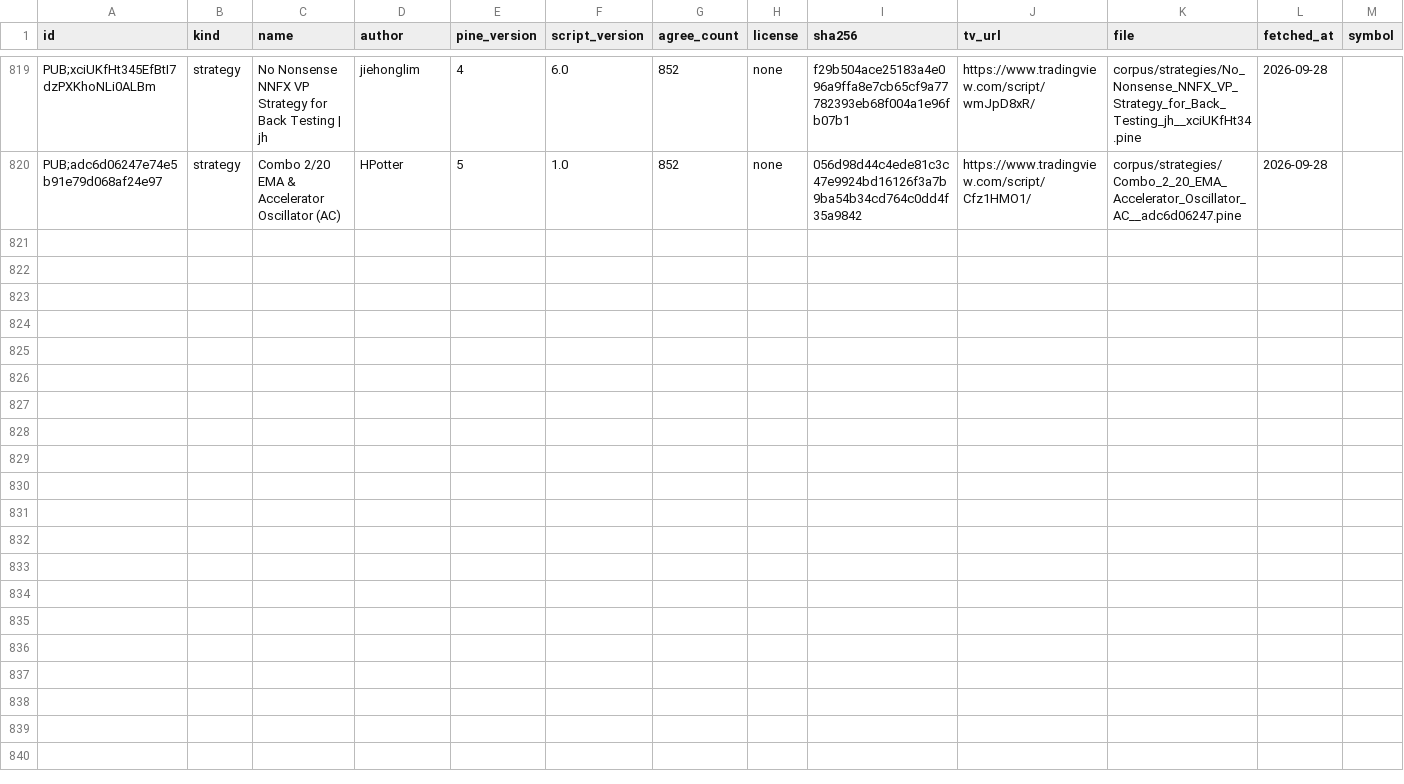
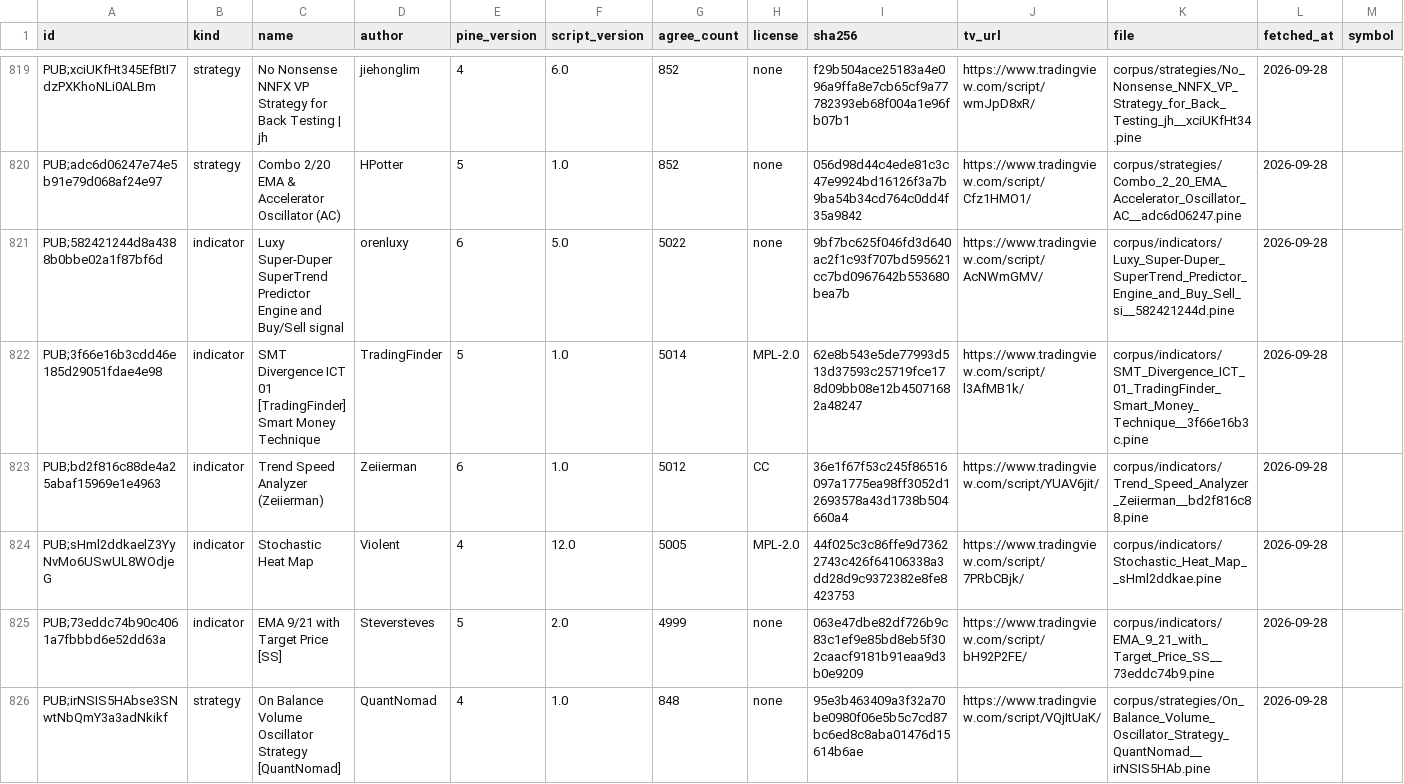
Before and after one commit to PyneSys/pyne-in-the-wild, a CSV file: corpus/manifest.csv, drawn as a sheet; only a part is shown, gaps mark what is left out; rows hold the shown columns only; the diff covers the shown part only; the diff names each change by its address in the sheet, - before the commit and + after, or states it on an @@ line.

Commit message:
feat(corpus): add 5 indicators and 6 strategies
Indicators: Luxy Super-Duper SuperTrend Predictor Engine, SMT Divergence
ICT 01 [TradingFinder], Trend Speed Analyzer (Zeiierman), Stochastic Heat
Map, EMA 9/21 with Target Price [SS].

Strategies: On Balance Volume Oscillator Strategy [QuantNomad], TICK
strategy for SPY options, Ajay R5.41, SSL + Wave Trend Strategy, PlanB
Quant Investing 101 v2, CCU MFI + RSI + STOCH RSI. All run on the corpus
default instrument.

Quarantined on arrival:
- [Advanced] Hilega-Milega Indicator: no trades on either side on the
  default instrument (every signal type is off by default);
- Moving Stop-Loss mechanism + alerts to MT4/MT5: TradingView plan limit
  RE10138 (9000 orders).

The corpus now holds 830 scripts (417 indicators, 413 strategies).
Refreshed results/results.csv, results/summary.json and the generated site
data, pages and sitemap.

```diff
--- a/corpus/manifest.csv
+++ b/corpus/manifest.csv
+row 821: PUB;582421244d8a4388b0bbe02a1f87bf6d | indicator | Luxy Super-Duper SuperTrend Predictor Engine and Buy/Sell signal | orenluxy | 6 | 5.0 | 5022 | none | 9bf7bc625f046fd3d640ac2f1c93f707bd595621cc7bd0967642b553680bea7b | https://www.tradingview.com/script/AcNWmGMV/ | corpus/indicators/Luxy_Super-Duper_SuperTrend_Predictor_Engine_and_Buy_Sell_si__582421244d.pine | 2026-09-28
+row 822: PUB;3f66e16b3cdd46e185d29051fdae4e98 | indicator | SMT Divergence ICT 01 [TradingFinder] Smart Money Technique | TradingFinder | 5 | 1.0 | 5014 | MPL-2.0 | 62e8b543e5de77993d513d37593c25719fce178d09bb08e12b45071682a48247 | https://www.tradingview.com/script/l3AfMB1k/ | corpus/indicators/SMT_Divergence_ICT_01_TradingFinder_Smart_Money_Technique__3f66e16b3c.pine | 2026-09-28
+row 823: PUB;bd2f816c88de4a25abaf15969e1e4963 | indicator | Trend Speed Analyzer (Zeiierman) | Zeiierman | 6 | 1.0 | 5012 | CC | 36e1f67f53c245f86516097a1775ea98ff3052d12693578a43d1738b504660a4 | https://www.tradingview.com/script/YUAV6jit/ | corpus/indicators/Trend_Speed_Analyzer_Zeiierman__bd2f816c88.pine | 2026-09-28
+row 824: PUB;sHml2ddkaelZ3YyNvMo6USwUL8WOdjeG | indicator | Stochastic Heat Map | Violent | 4 | 12.0 | 5005 | MPL-2.0 | 44f025c3c86ffe9d73622743c426f64106338a3dd28d9c9372382e8fe8423753 | https://www.tradingview.com/script/7PRbCBjk/ | corpus/indicators/Stochastic_Heat_Map__sHml2ddkae.pine | 2026-09-28
+row 825: PUB;73eddc74b90c4061a7fbbbd6e52dd63a | indicator | EMA 9/21 with Target Price [SS] | Steversteves | 5 | 2.0 | 4999 | none | 063e47dbe82df726b9c83c1ef9e85bd8eb5f302caacf9181b91eaa9d3b0e9209 | https://www.tradingview.com/script/bH92P2FE/ | corpus/indicators/EMA_9_21_with_Target_Price_SS__73eddc74b9.pine | 2026-09-28
+row 826: PUB;irNSIS5HAbse3SNwtNbQmY3a3adNkikf | strategy | On Balance Volume Oscillator Strategy [QuantNomad] | QuantNomad | 4 | 1.0 | 848 | none | 95e3b463409a3f32a70be0980f06e5b5c7cd87bc6ed8c8aba01476d15614b6ae | https://www.tradingview.com/script/VQjItUaK/ | corpus/strategies/On_Balance_Volume_Oscillator_Strategy_QuantNomad__irNSIS5HAb.pine | 2026-09-28
```
Also changed, not shown: 5 added rows elsewhere in this file, corpus/quarantine/manifest.csv, 51 other files.
